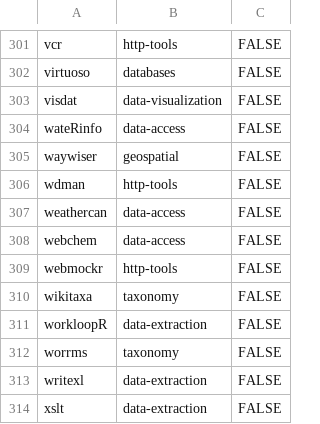
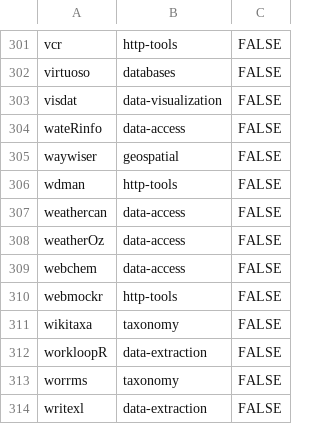
Before and after one commit to ropensci/roregistry, a CSV file: info/final_categories.csv, drawn as a sheet; only a part is shown, gaps mark what is left out; the shorter side is filled out with more unchanged rows; the diff names each change by its address in the sheet, - before the commit and + after, or states it on an @@ line.

Commit message:
update categories

```diff
--- a/info/final_categories.csv
+++ b/info/final_categories.csv
+row 308: weatherOz | data-access | FALSE
```
